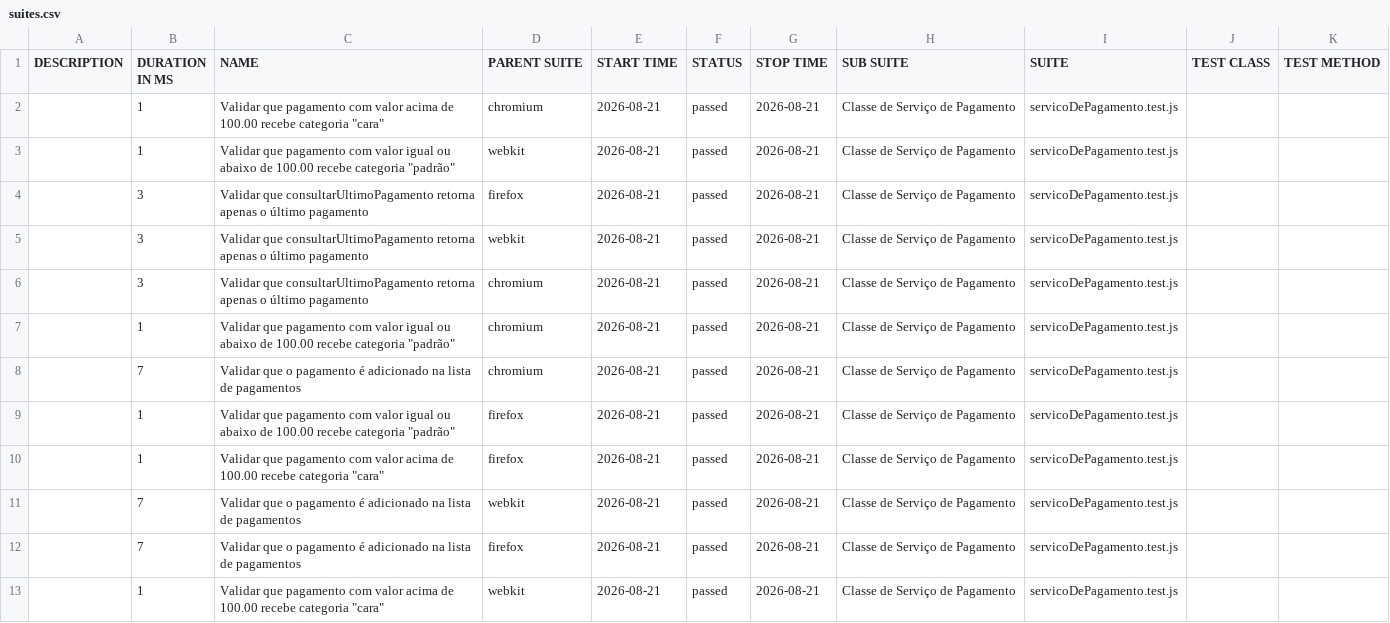
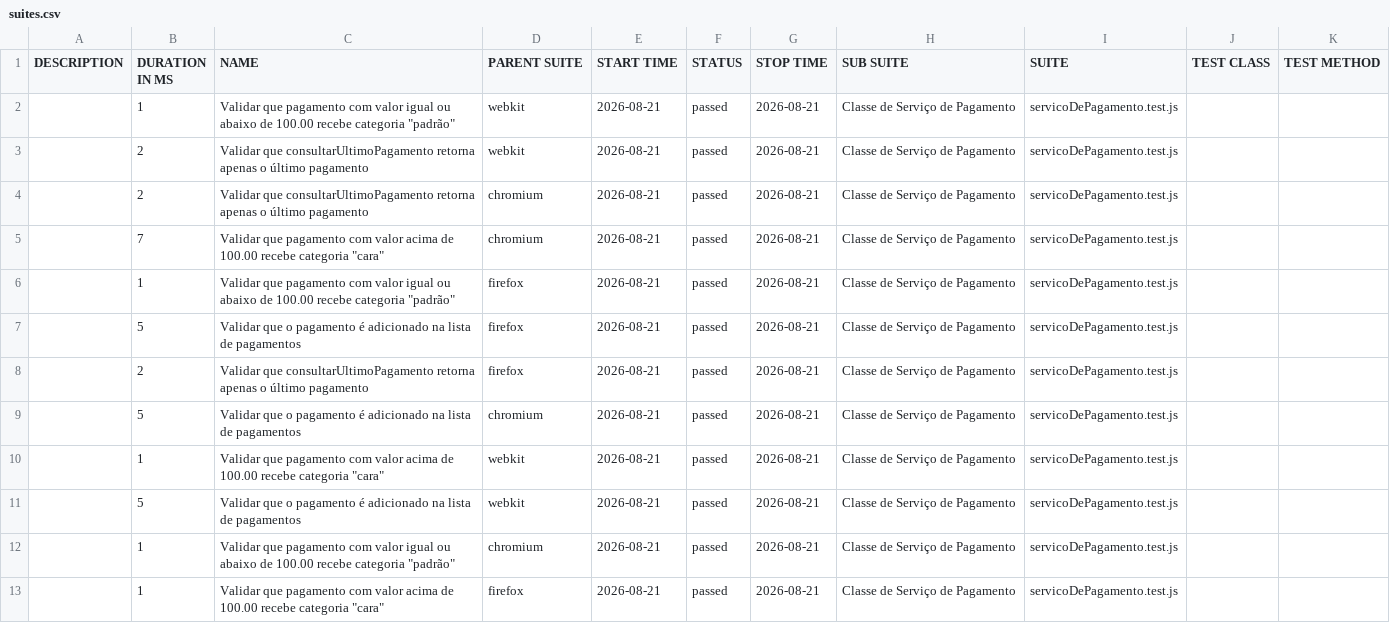
Before and after one commit to Pattyd08/trabalho-conclusao-ci, a CSV file: agendado/data/suites.csv, drawn as a sheet.

```diff
--- a/agendado/data/suites.csv
+++ b/agendado/data/suites.csv
@@ -1,13 +1,13 @@
 "DESCRIPTION","DURATION IN MS","NAME","PARENT SUITE","START TIME","STATUS","STOP TIME","SUB SUITE","SUITE","TEST CLASS","TEST METHOD"
-"","1","Validar que pagamento com valor acima de 100.00 recebe categoria ""cara""","chromium","2026-08-21","passed","2026-08-21","Classe de Serviço de Pagamento","servicoDePagamento.test.js","",""
 "","1","Validar que pagamento com valor igual ou abaixo de 100.00 recebe categoria ""padrão""","webkit","2026-08-21","passed","2026-08-21","Classe de Serviço de Pagamento","servicoDePagamento.test.js","",""
-"","3","Validar que consultarUltimoPagamento retorna apenas o último pagamento","firefox","2026-08-21","passed","2026-08-21","Classe de Serviço de Pagamento","servicoDePagamento.test.js","",""
-"","3","Validar que consultarUltimoPagamento retorna apenas o último pagamento","webkit","2026-08-21","passed","2026-08-21","Classe de Serviço de Pagamento","servicoDePagamento.test.js","",""
-"","3","Validar que consultarUltimoPagamento retorna apenas o último pagamento","chromium","2026-08-21","passed","2026-08-21","Classe de Serviço de Pagamento","servicoDePagamento.test.js","",""
+"","2","Validar que consultarUltimoPagamento retorna apenas o último pagamento","webkit","2026-08-21","passed","2026-08-21","Classe de Serviço de Pagamento","servicoDePagamento.test.js","",""
+"","2","Validar que consultarUltimoPagamento retorna apenas o último pagamento","chromium","2026-08-21","passed","2026-08-21","Classe de Serviço de Pagamento","servicoDePagamento.test.js","",""
+"","7","Validar que pagamento com valor acima de 100.00 recebe categoria ""cara""","chromium","2026-08-21","passed","2026-08-21","Classe de Serviço de Pagamento","servicoDePagamento.test.js","",""
+"","1","Validar que pagamento com valor igual ou abaixo de 100.00 recebe categoria ""padrão""","firefox","2026-08-21","passed","2026-08-21","Classe de Serviço de Pagamento","servicoDePagamento.test.js","",""
+"","5","Validar que o pagamento é adicionado na lista de pagamentos","firefox","2026-08-21","passed","2026-08-21","Classe de Serviço de Pagamento","servicoDePagamento.test.js","",""
+"","2","Validar que consultarUltimoPagamento retorna apenas o último pagamento","firefox","2026-08-21","passed","2026-08-21","Classe de Serviço de Pagamento","servicoDePagamento.test.js","",""
+"","5","Validar que o pagamento é adicionado na lista de pagamentos","chromium","2026-08-21","passed","2026-08-21","Classe de Serviço de Pagamento","servicoDePagamento.test.js","",""
+"","1","Validar que pagamento com valor acima de 100.00 recebe categoria ""cara""","webkit","2026-08-21","passed","2026-08-21","Classe de Serviço de Pagamento","servicoDePagamento.test.js","",""
+"","5","Validar que o pagamento é adicionado na lista de pagamentos","webkit","2026-08-21","passed","2026-08-21","Classe de Serviço de Pagamento","servicoDePagamento.test.js","",""
 "","1","Validar que pagamento com valor igual ou abaixo de 100.00 recebe categoria ""padrão""","chromium","2026-08-21","passed","2026-08-21","Classe de Serviço de Pagamento","servicoDePagamento.test.js","",""
-"","7","Validar que o pagamento é adicionado na lista de pagamentos","chromium","2026-08-21","passed","2026-08-21","Classe de Serviço de Pagamento","servicoDePagamento.test.js","",""
-"","1","Validar que pagamento com valor igual ou abaixo de 100.00 recebe categoria ""padrão""","firefox","2026-08-21","passed","2026-08-21","Classe de Serviço de Pagamento","servicoDePagamento.test.js","",""
 "","1","Validar que pagamento com valor acima de 100.00 recebe categoria ""cara""","firefox","2026-08-21","passed","2026-08-21","Classe de Serviço de Pagamento","servicoDePagamento.test.js","",""
-"","7","Validar que o pagamento é adicionado na lista de pagamentos","webkit","2026-08-21","passed","2026-08-21","Classe de Serviço de Pagamento","servicoDePagamento.test.js","",""
-"","7","Validar que o pagamento é adicionado na lista de pagamentos","firefox","2026-08-21","passed","2026-08-21","Classe de Serviço de Pagamento","servicoDePagamento.test.js","",""
-"","1","Validar que pagamento com valor acima de 100.00 recebe categoria ""cara""","webkit","2026-08-21","passed","2026-08-21","Classe de Serviço de Pagamento","servicoDePagamento.test.js","",""
```
Also changed, not shown: 46 other files.
